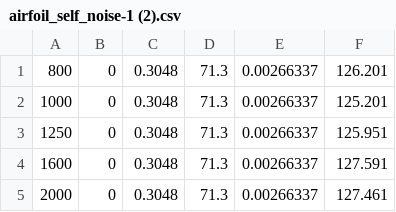
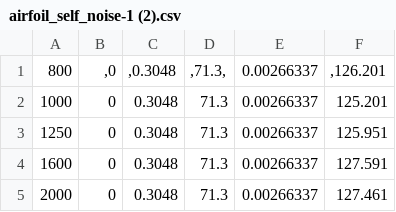
Before and after one commit to KKV1997/b, a CSV file: airfoil_self_noise-1 (2).csv, drawn as a sheet; only a part is shown.

Commit message:
Update airfoil_self_noise-1 (2).csv

```diff
--- a/airfoil_self_noise-1 (2).csv
+++ b/airfoil_self_noise-1 (2).csv
@@ -1,2 +1,2 @@
-800	0	0.3048	71.3	0.00266337	126.201
+800	,0	,0.3048	,71.3,	0.00266337	,126.201
 1000	0	0.3048	71.3	0.00266337	125.201
```
